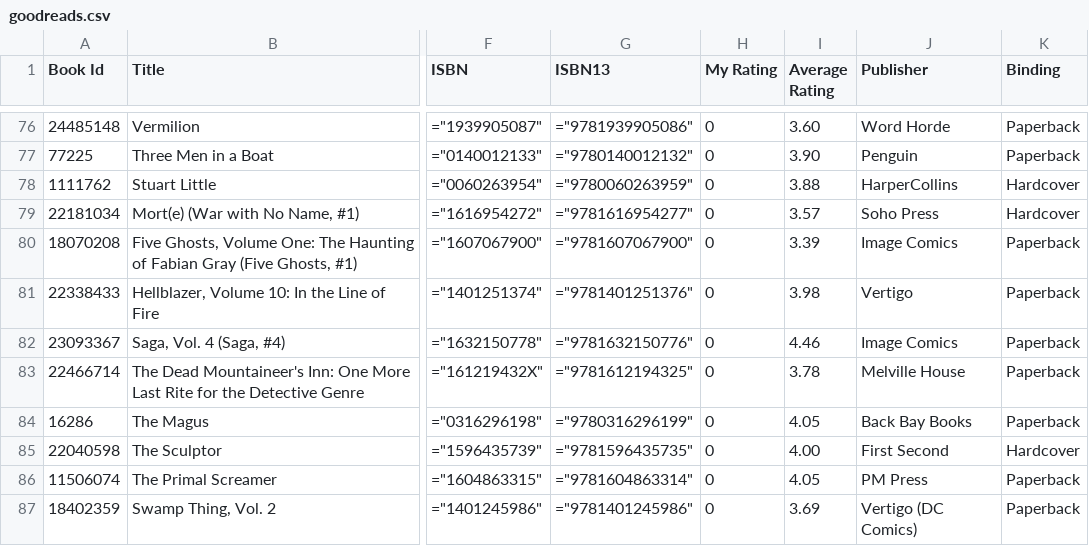
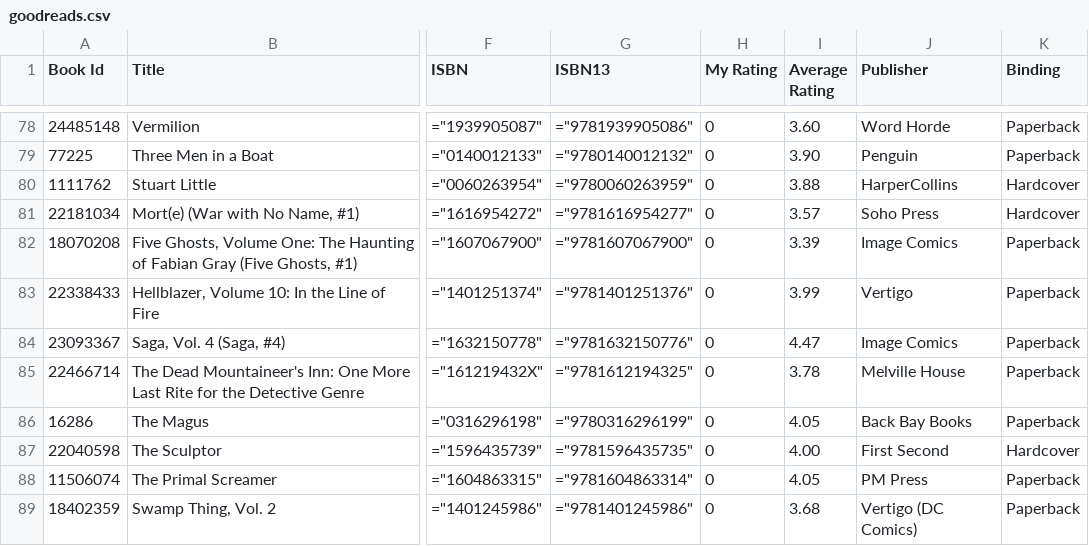
Before and after one commit to mouse-reeve/book-catalogue, a CSV file: goodreads.csv, drawn as a sheet; only a part is shown, gaps mark what is left out; addresses are those after the commit; the diff covers the shown part only; the diff names each change by its address in the sheet, - before the commit and + after, or states it on an @@ line.

Commit message:
New year new read count

```diff
--- a/goodreads.csv
+++ b/goodreads.csv
-I83 (Average Rating): 3.98
+I83 (Average Rating): 3.99
-I84 (Average Rating): 4.46
+I84 (Average Rating): 4.47
-I89 (Average Rating): 3.69
+I89 (Average Rating): 3.68
```
Also changed, not shown: 2 added rows and 19 edited cells elsewhere in this file, 1 other file.
